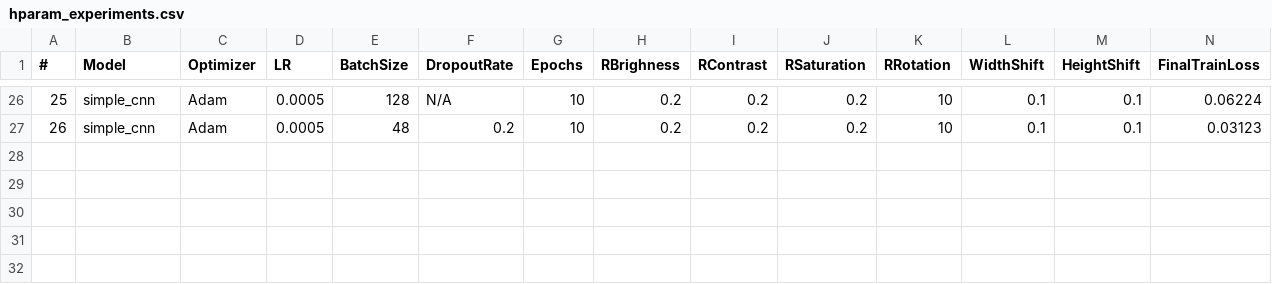
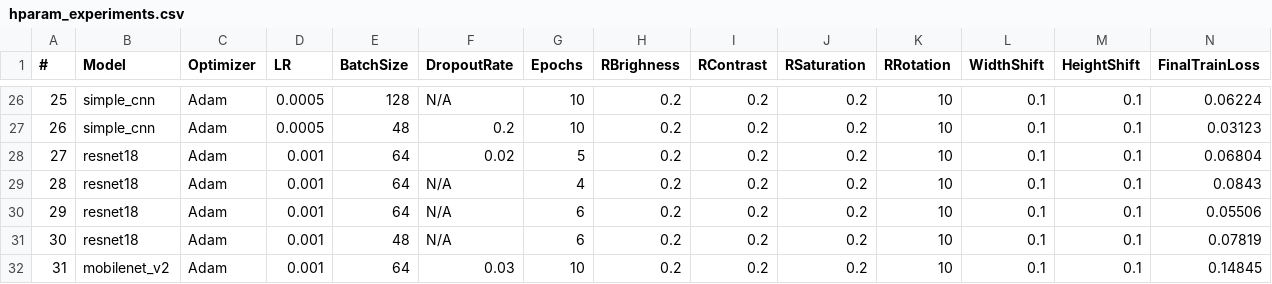
Before and after one commit to Resumai/GTSRB_Project, a CSV file: logs/hparam_experiments.csv, drawn as a sheet; only a part is shown, gaps mark what is left out; rows hold the shown columns only; the diff names each change by its address in the sheet, - before the commit and + after, or states it on an @@ line.

```diff
--- a/logs/hparam_experiments.csv
+++ b/logs/hparam_experiments.csv
+row 28: 27 | resnet18 | Adam | 0.001 | 64 | 0.02 | 5 | 0.2 | 0.2 | 0.2 | 10 | 0.1 | 0.1 | 0.06804
+row 29: 28 | resnet18 | Adam | 0.001 | 64 | N/A | 4 | 0.2 | 0.2 | 0.2 | 10 | 0.1 | 0.1 | 0.0843
+row 30: 29 | resnet18 | Adam | 0.001 | 64 | N/A | 6 | 0.2 | 0.2 | 0.2 | 10 | 0.1 | 0.1 | 0.05506
+row 31: 30 | resnet18 | Adam | 0.001 | 48 | N/A | 6 | 0.2 | 0.2 | 0.2 | 10 | 0.1 | 0.1 | 0.07819
+row 32: 31 | mobilenet_v2 | Adam | 0.001 | 64 | 0.03 | 10 | 0.2 | 0.2 | 0.2 | 10 | 0.1 | 0.1 | 0.14845
```
Also changed, not shown: class_summary.csv, 16 other files.
